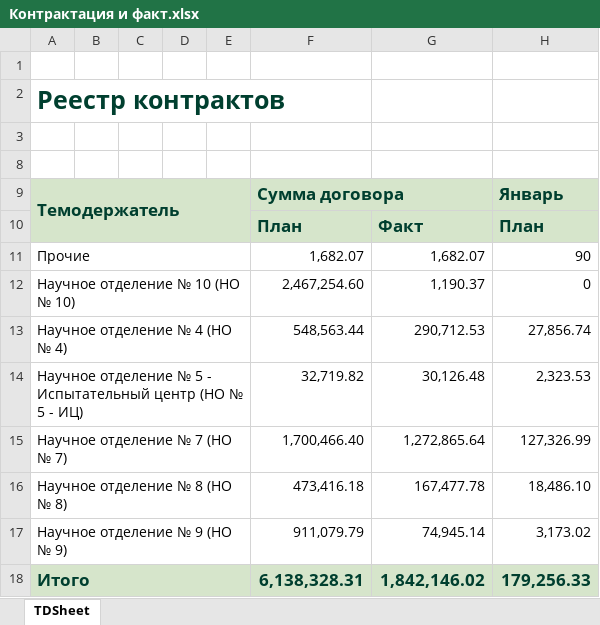
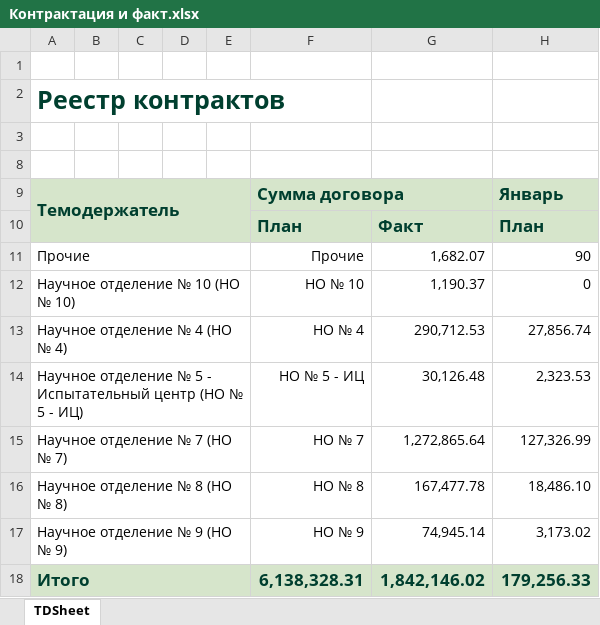
Before and after one commit to asrahmanov/PulsarDataAggregation, an Excel workbook: storage/app/contractAndFact/36/2022/Контрактация и факт.xlsx, sheet TDSheet, drawn as a sheet; only a part is shown; values as stored, in another font and other column widths than the file's, no borders; the diff names each change by its address in the sheet, - before the commit and + after, or states it on an @@ line.

Commit message:
Загрузка данных от 11.11 правки

```diff
--- a/storage/app/contractAndFact/36/2022/Контрактация и факт.xlsx (sheet TDSheet)
+++ b/storage/app/contractAndFact/36/2022/Контрактация и факт.xlsx (sheet TDSheet)
-F11: 1,682.07
+F11: Прочие
-F12: 2,467,254.60
+F12: НО № 10
-F13: 548,563.44
+F13: НО № 4
-F14: 32,719.82
+F14: НО № 5 - ИЦ
-F15: 1,700,466.40
+F15: НО № 7
-F16: 473,416.18
+F16: НО № 8
-F17: 911,079.79
+F17: НО № 9
```
